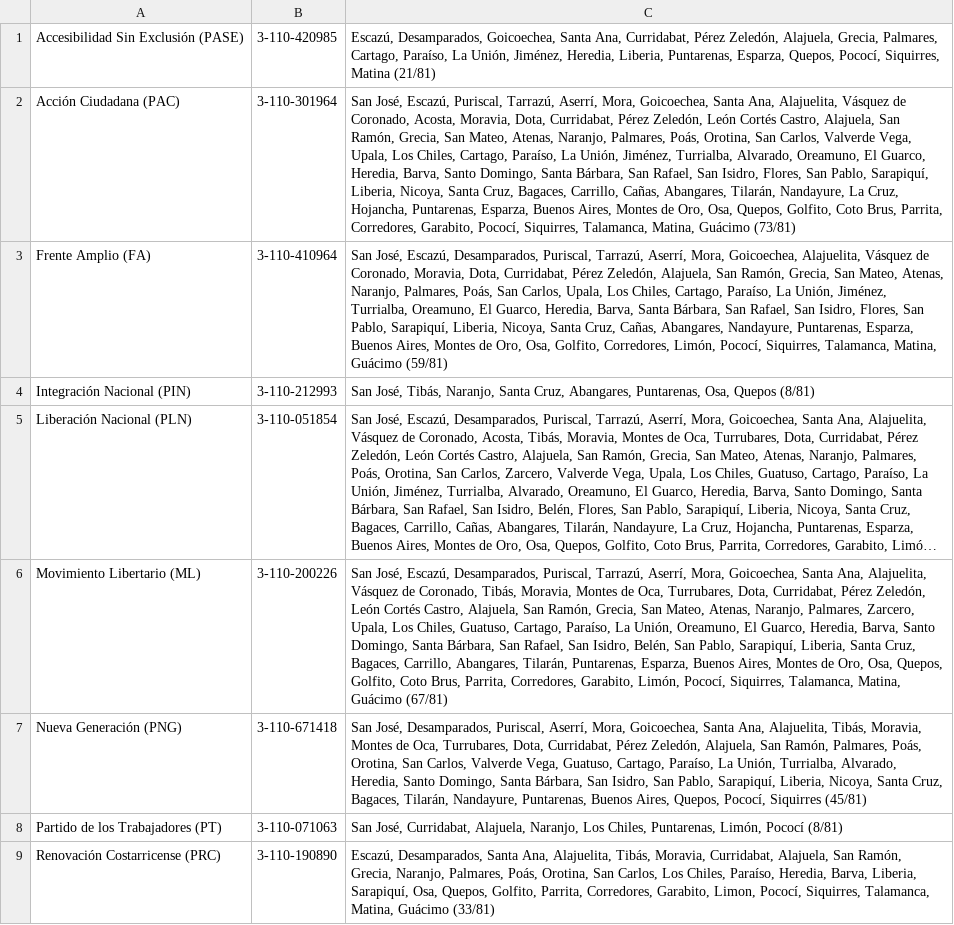
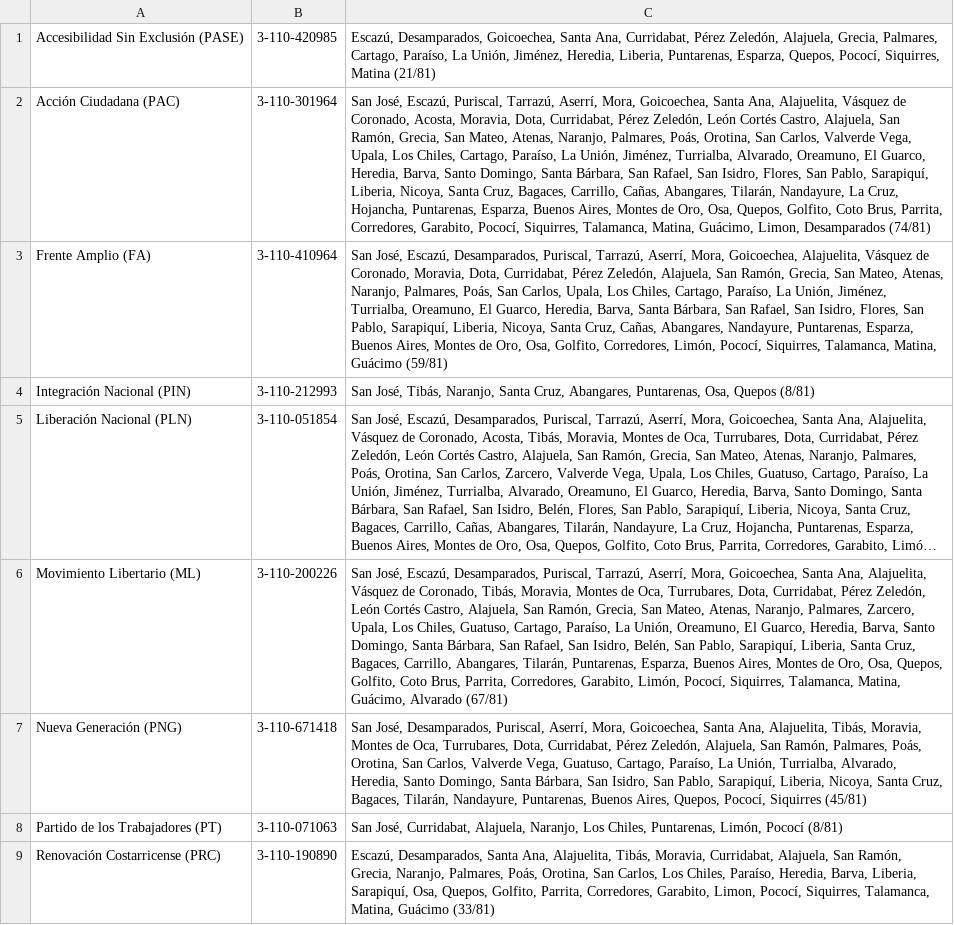
Before and after one commit to mysociety/yournextrepresentative, a CSV file: elections/cr/data/parties.csv, drawn as a sheet; only a part is shown; long unchanged cells end in …; the diff names each change by its address in the sheet, - before the commit and + after, or states it on an @@ line.

Commit message:
update canton list for Movimento Libertario and Acción Cuidadana
Fixes #668 and #669

```diff
--- a/elections/cr/data/parties.csv
+++ b/elections/cr/data/parties.csv
-C2: …Talamanca, Matina, Guácimo (73/81)
+C2: …Talamanca, Matina, Guácimo, Limon, Desamparados (74/81)
-C6: …Talamanca, Matina, Guácimo (67/81)
+C6: …Talamanca, Matina, Guácimo, Alvarado (67/81)
```
